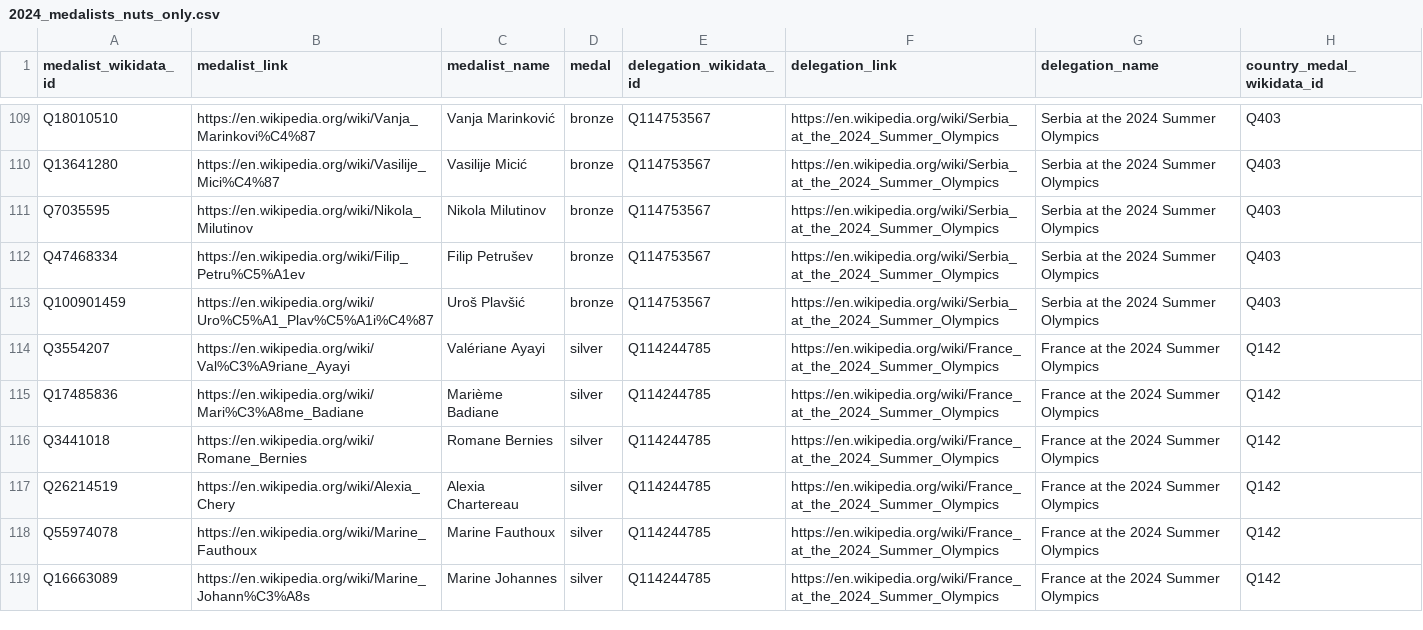
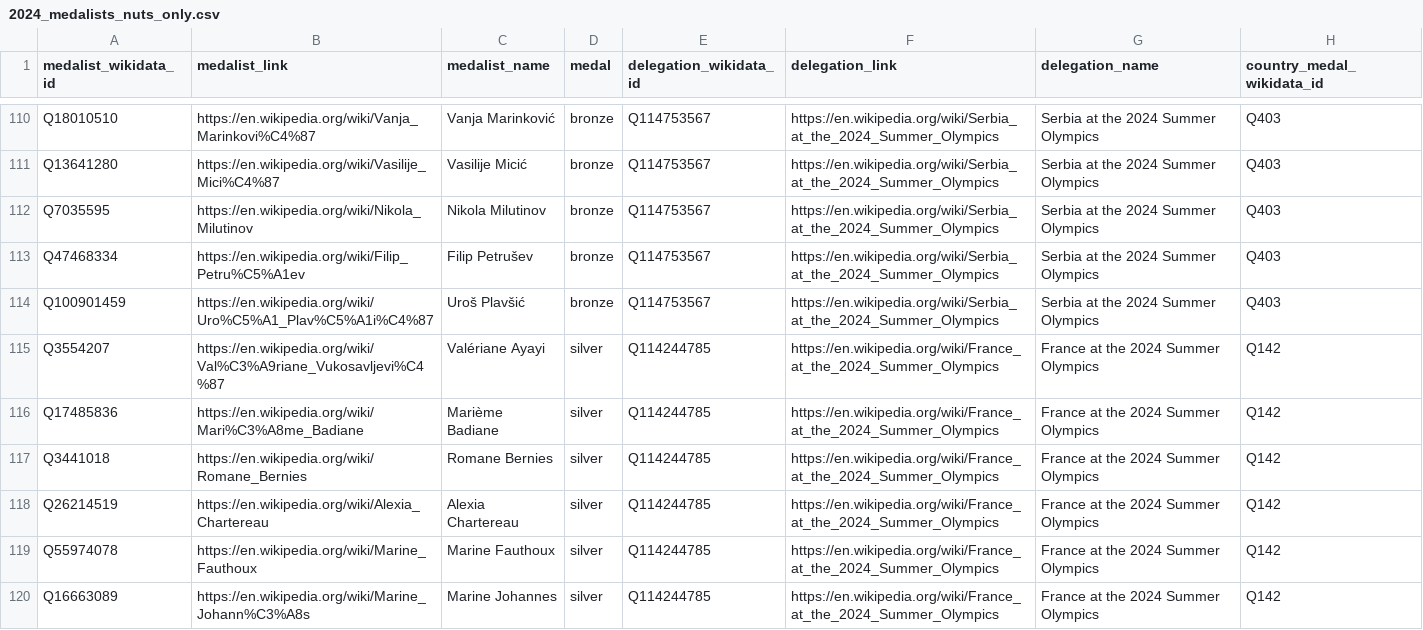
Before and after one commit to EDJNet/OlympicsGoNUTS, a CSV file: 2024/2024_medalists_nuts_only.csv, drawn as a sheet; only a part is shown, gaps mark what is left out; addresses are those after the commit; the diff covers the shown part only; the diff names each change by its address in the sheet, - before the commit and + after, or states it on an @@ line.

```diff
--- a/2024/2024_medalists_nuts_only.csv
+++ b/2024/2024_medalists_nuts_only.csv
-B115 (medalist_link): https://en.wikipedia.org/wiki/Val%C3%A9riane_Ayayi
+B115 (medalist_link): https://en.wikipedia.org/wiki/Val%C3%A9riane_Vukosavljevi%C4%87
-B118 (medalist_link): https://en.wikipedia.org/wiki/Alexia_Chery
+B118 (medalist_link): https://en.wikipedia.org/wiki/Alexia_Chartereau
```
Also changed, not shown: 3 added rows and 1 edited cell elsewhere in this file, 2024/2024_medalists_missing_place_of_birth.csv, 2024/2024_medalists_missing_place_of_birth_from_NUTS_countries.csv, 6 other files.
